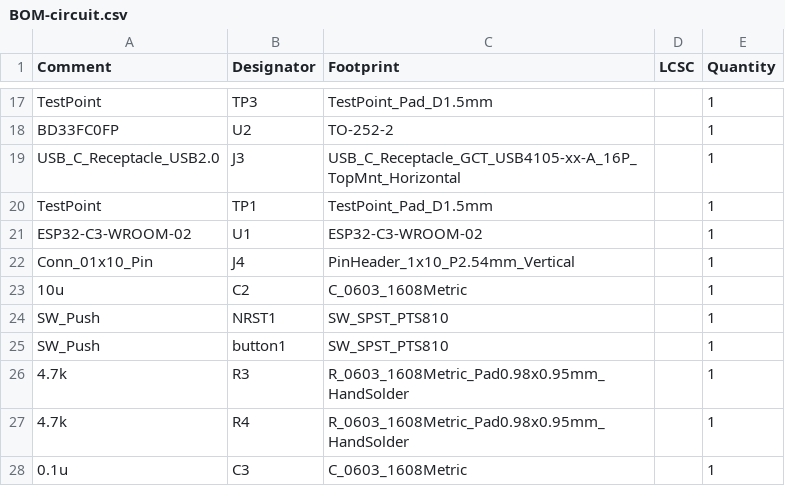
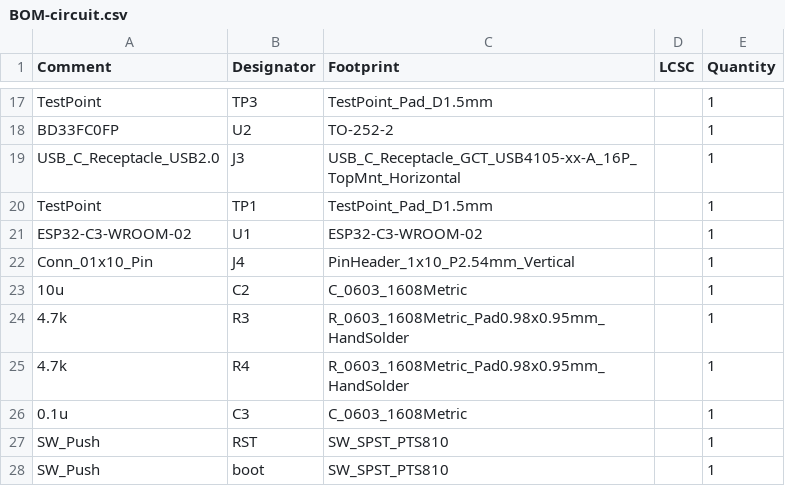
Before and after one commit to 22060/2026_koreisai_HW, a CSV file: circuit/jlcpcb/production_files/BOM-circuit.csv, drawn as a sheet; only a part is shown, gaps mark what is left out; removed rows and columns are numbered as before the commit, all else as after; the diff names each change by its address in the sheet, - before the commit and + after, or states it on an @@ line.

```diff
--- a/circuit/jlcpcb/production_files/BOM-circuit.csv
+++ b/circuit/jlcpcb/production_files/BOM-circuit.csv
-row 24: SW_Push | NRST1 | SW_SPST_PTS810 |  | 1
-row 25: SW_Push | button1 | SW_SPST_PTS810 |  | 1
+row 27: SW_Push | RST | SW_SPST_PTS810 |  | 1
+row 28: SW_Push | boot | SW_SPST_PTS810 |  | 1
```
Also changed, not shown: circuit/jlcpcb/production_files/CPL-circuit.csv, 24 other files.
